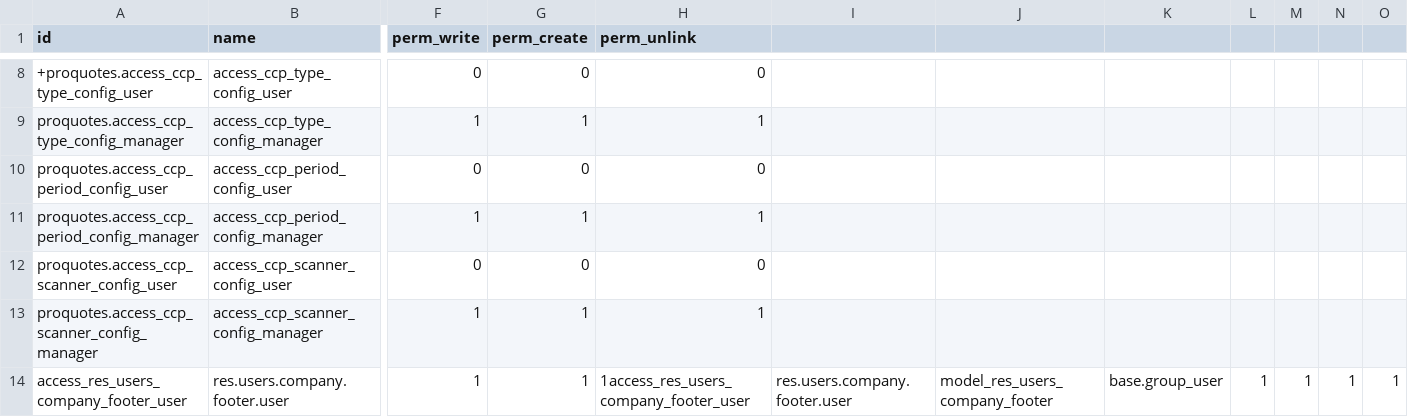
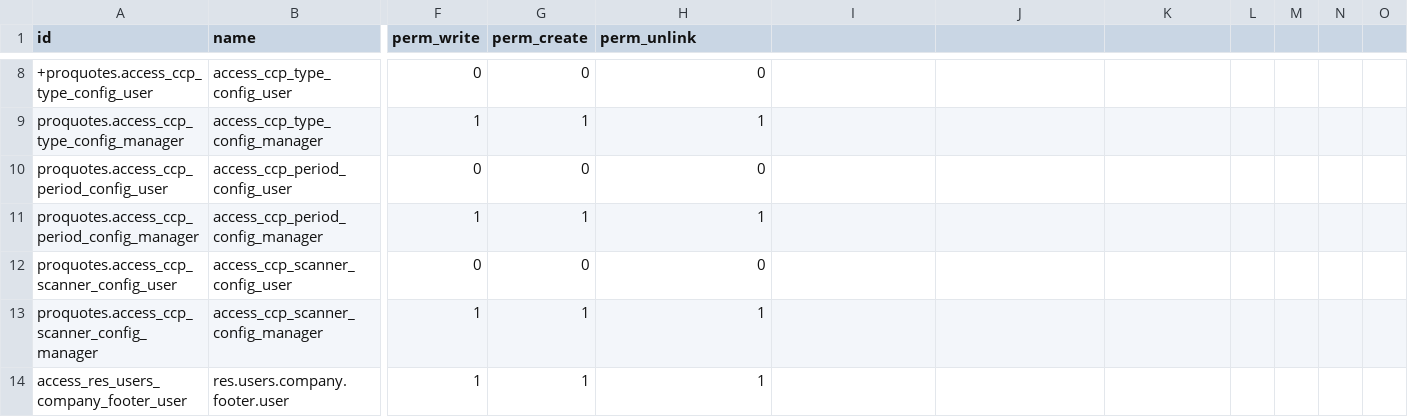
Before and after one commit to R-E-A-L-iT/reality-odoo-master, a CSV file: proquotes/security/ir.model.access.csv, drawn as a sheet; only a part is shown, gaps mark what is left out; the diff names each change by its address in the sheet, - before the commit and + after, or states it on an @@ line.

Commit message:
Update ir.model.access.csv

```diff
--- a/proquotes/security/ir.model.access.csv
+++ b/proquotes/security/ir.model.access.csv
-H14 (perm_unlink): 1access_res_users_company_footer_user
+H14 (perm_unlink): 1
-I14: res.users.company.footer.user
+I14: (empty)
-J14: model_res_users_company_footer
+J14: (empty)
-K14: base.group_user
+K14: (empty)
-L14: 1
+L14: (empty)
-M14: 1
+M14: (empty)
-N14: 1
+N14: (empty)
-O14: 1
+O14: (empty)
```
